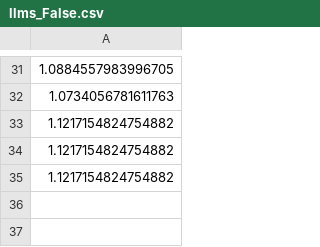
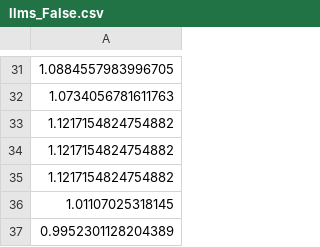
Before and after one commit to pharringtonp19/llmft, a CSV file: toy-data/exp2/results/llms_False.csv, drawn as a sheet; only a part is shown, gaps mark what is left out; the diff names each change by its address in the sheet, - before the commit and + after, or states it on an @@ line.

```diff
--- a/toy-data/exp2/results/llms_False.csv
+++ b/toy-data/exp2/results/llms_False.csv
+row 36: 1.01107025318145
+row 37: 0.9952301128204389
```
Also changed, not shown: 25 other files.
